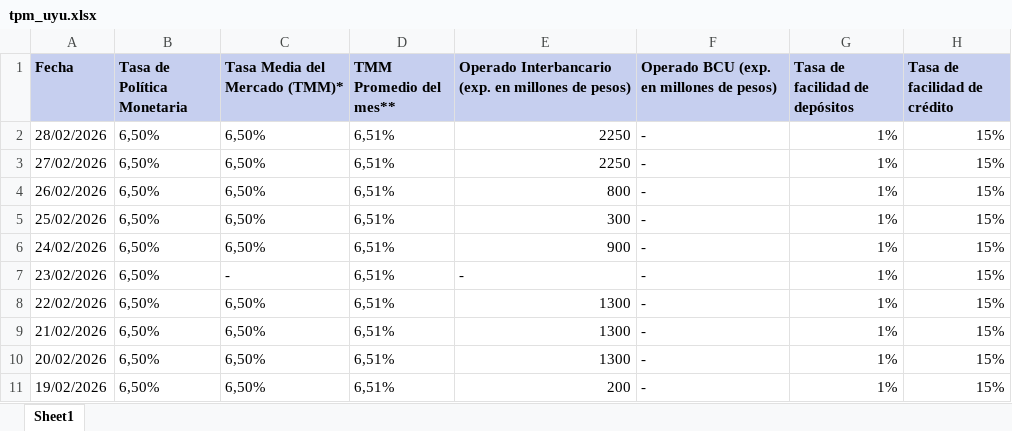
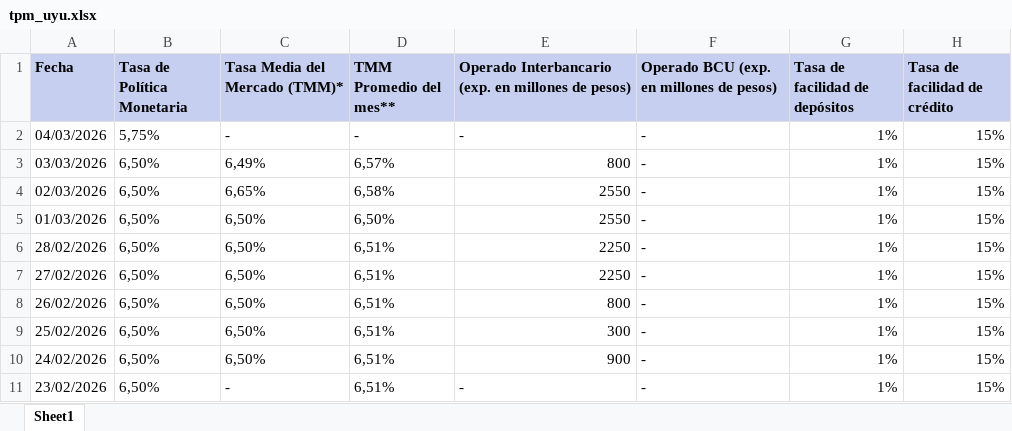
Before and after one commit to jforrisi/dcp, an Excel workbook: update/historicos/tpm_uyu.xlsx, sheet Sheet1, drawn as a sheet; only a part is shown; the shorter side is filled out with more unchanged rows; values as stored, in another font and other column widths than the file's, no borders; the diff names each change by its address in the sheet, - before the commit and + after, or states it on an @@ line.

```diff
--- a/update/historicos/tpm_uyu.xlsx (sheet Sheet1)
+++ b/update/historicos/tpm_uyu.xlsx (sheet Sheet1)
+row 2: 04/03/2026 | 5,75% | - | - | - | - | 1% | 15%
+row 3: 03/03/2026 | 6,50% | 6,49% | 6,57% | 800 | - | 1% | 15%
+row 4: 02/03/2026 | 6,50% | 6,65% | 6,58% | 2550 | - | 1% | 15%
+row 5: 01/03/2026 | 6,50% | 6,50% | 6,50% | 2550 | - | 1% | 15%
```
Also changed, not shown: data_raw/exportacion_leche_polvo_entera.xlsx, data_raw/precios_hacienda_inac.xlsx, 5 other files.
